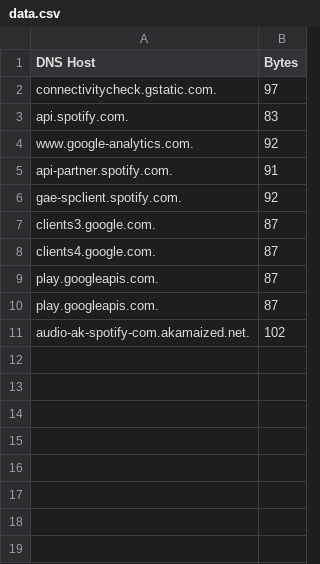
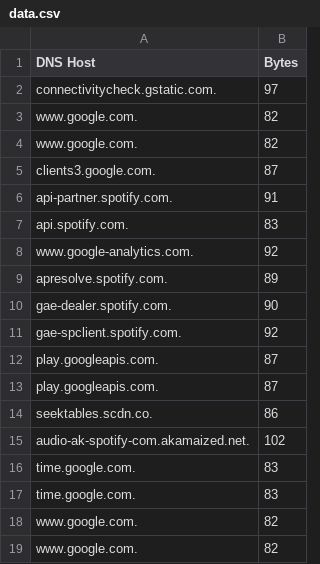
Before and after one commit to jichngan/backendboyz, a CSV file: mac_dashboard/data.csv, drawn as a sheet.

```diff
--- a/mac_dashboard/data.csv
+++ b/mac_dashboard/data.csv
@@ -2,10 +2,18 @@ DNS Host,Bytes
 connectivitycheck.gstatic.com.,97
+www.google.com.,82
+www.google.com.,82
+clients3.google.com.,87
+api-partner.spotify.com.,91
 api.spotify.com.,83
 www.google-analytics.com.,92
-api-partner.spotify.com.,91
+apresolve.spotify.com.,89
+gae-dealer.spotify.com.,90
 gae-spclient.spotify.com.,92
-clients3.google.com.,87
-clients4.google.com.,87
 play.googleapis.com.,87
 play.googleapis.com.,87
+seektables.scdn.co.,86
 audio-ak-spotify-com.akamaized.net.,102
+time.google.com.,83
+time.google.com.,83
+www.google.com.,82
+www.google.com.,82
```
Also changed, not shown: 10 other files.
